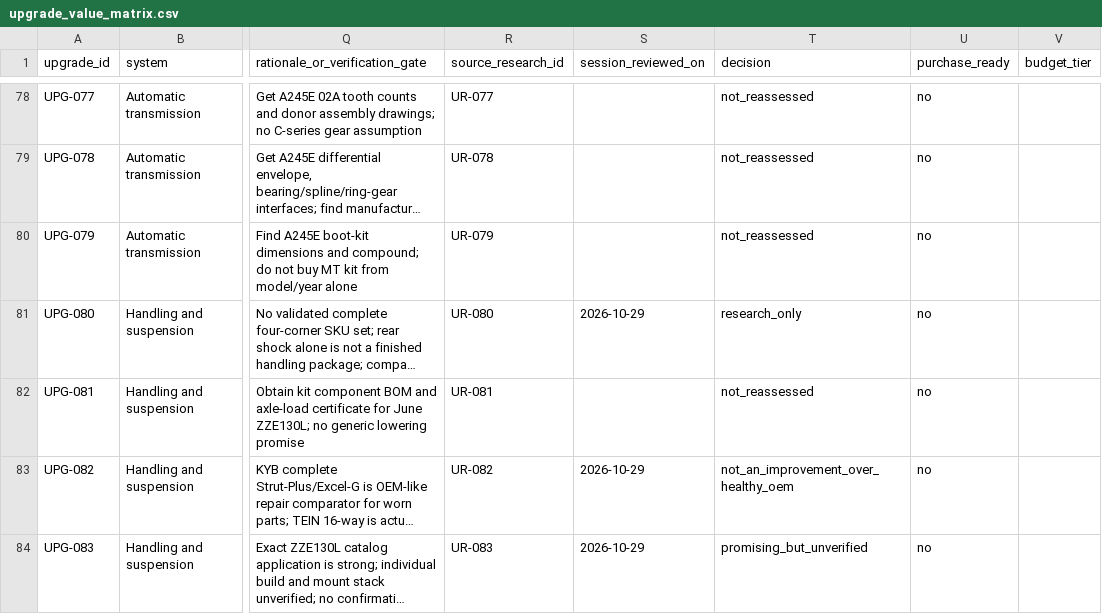
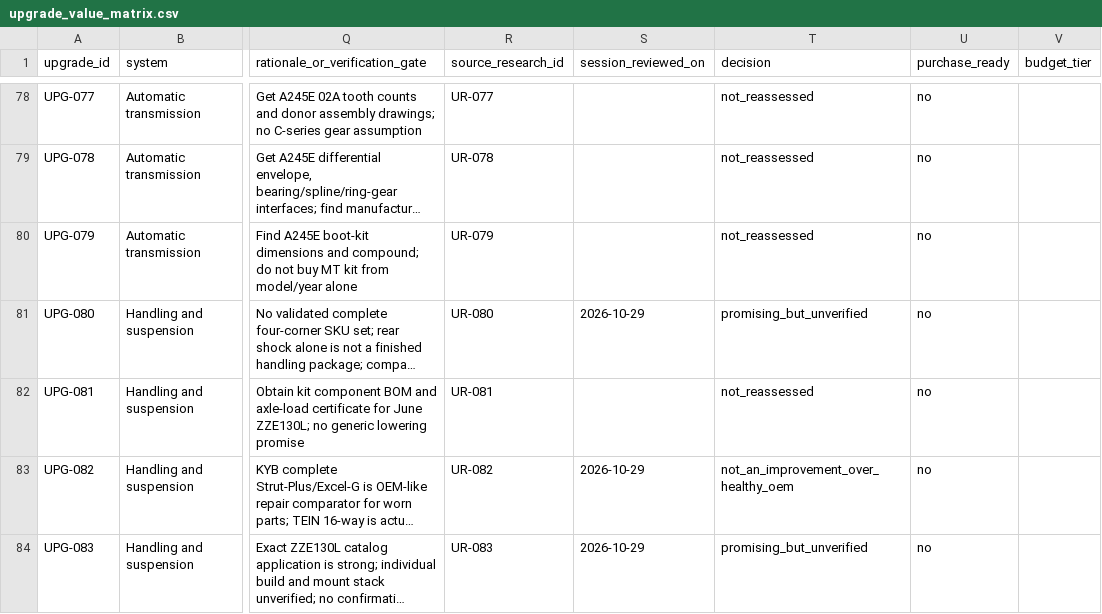
Before and after one commit to 79cbd8hmgj-wq/Felicity, a CSV file: database/upgrade_value_matrix.csv, drawn as a sheet; only a part is shown, gaps mark what is left out; long unchanged cells end in …; the diff names each change by its address in the sheet, - before the commit and + after, or states it on an @@ line.

Commit message:
fix: align modern damper evidence with existing validated status taxonomy

```diff
--- a/database/upgrade_value_matrix.csv
+++ b/database/upgrade_value_matrix.csv
-T81 (decision): research_only
+T81 (decision): promising_but_unverified
```
